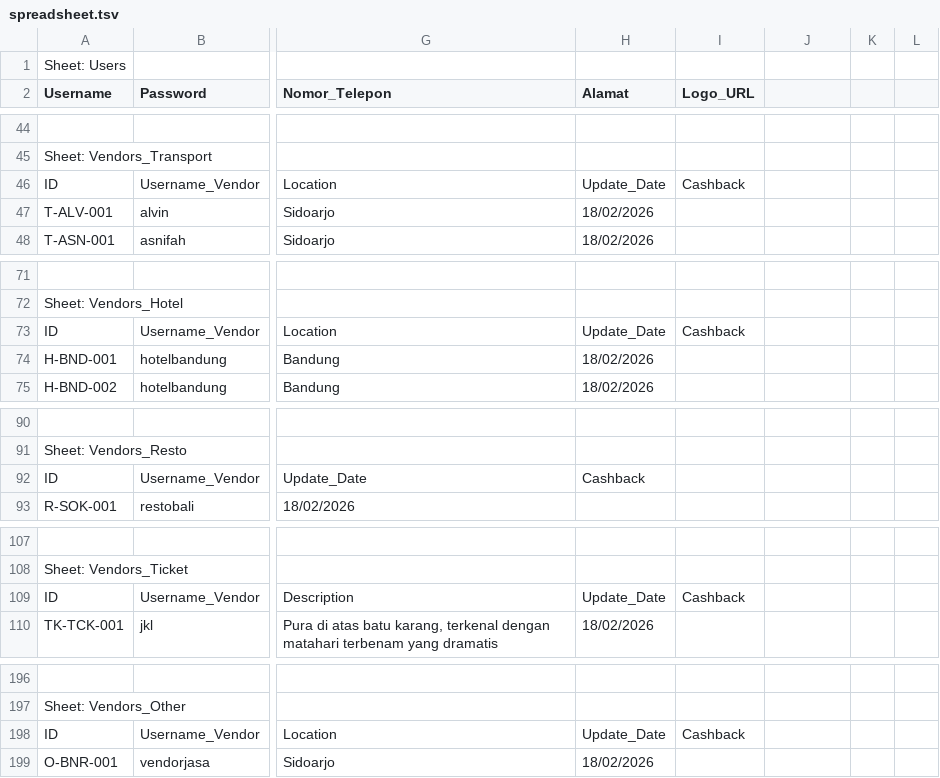
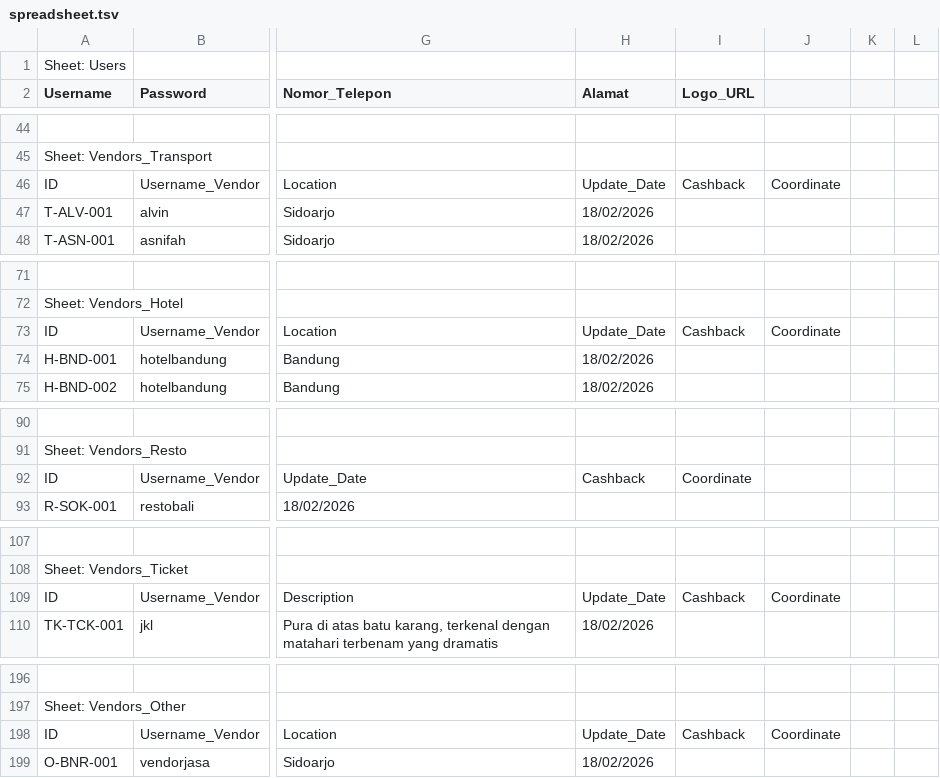
Before and after one commit to jkl-foyage/vend-jkl, a TSV file: spreadsheet.tsv, drawn as a sheet; only a part is shown, gaps mark what is left out; the diff names each change by its address in the sheet, - before the commit and + after, or states it on an @@ line.

```diff
--- a/spreadsheet.tsv
+++ b/spreadsheet.tsv
-J46: (empty)
+J46: Coordinate
-J73: (empty)
+J73: Coordinate
-I92 (Logo_URL): (empty)
+I92 (Logo_URL): Coordinate
-J109: (empty)
+J109: Coordinate
-J198: (empty)
+J198: Coordinate
```
Also changed, not shown: 4 other files.
